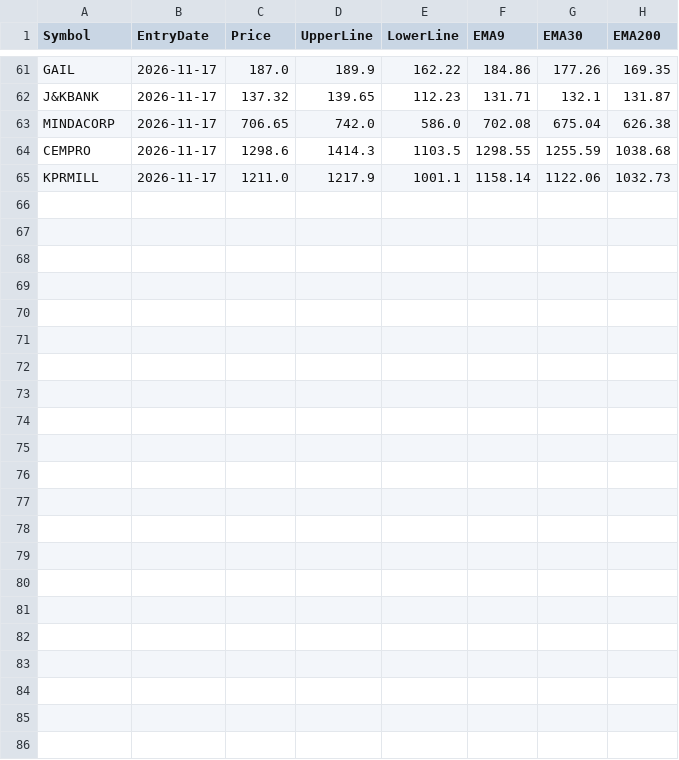
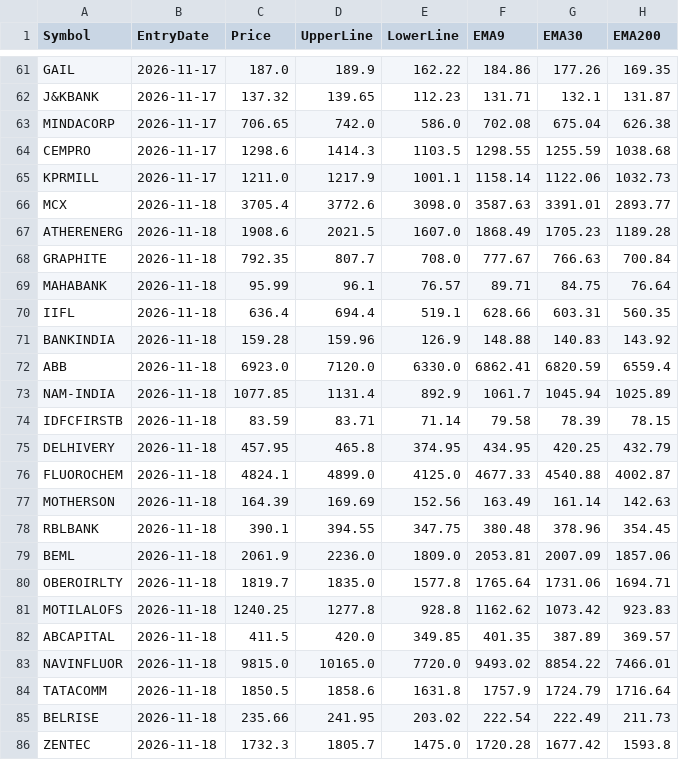
Before and after one commit to finnyrajmann/nse-dual_trend, a CSV file: data/entry_snapshot_dt.csv, drawn as a sheet; only a part is shown, gaps mark what is left out.

Commit message:
Auto-update — 2026-11-18

```diff
--- a/data/entry_snapshot_dt.csv
+++ b/data/entry_snapshot_dt.csv
@@ -65 +65,22 @@ CEMPRO,2026-11-17,1298.6,1414.3,1103.5,1298.55,1255.59,1038.68
 KPRMILL,2026-11-17,1211.0,1217.9,1001.1,1158.14,1122.06,1032.73
+MCX,2026-11-18,3705.4,3772.6,3098.0,3587.63,3391.01,2893.77
+ATHERENERG,2026-11-18,1908.6,2021.5,1607.0,1868.49,1705.23,1189.28
+GRAPHITE,2026-11-18,792.35,807.7,708.0,777.67,766.63,700.84
+MAHABANK,2026-11-18,95.99,96.1,76.57,89.71,84.75,76.64
+IIFL,2026-11-18,636.4,694.4,519.1,628.66,603.31,560.35
+BANKINDIA,2026-11-18,159.28,159.96,126.9,148.88,140.83,143.92
+ABB,2026-11-18,6923.0,7120.0,6330.0,6862.41,6820.59,6559.4
+NAM-INDIA,2026-11-18,1077.85,1131.4,892.9,1061.7,1045.94,1025.89
+IDFCFIRSTB,2026-11-18,83.59,83.71,71.14,79.58,78.39,78.15
+DELHIVERY,2026-11-18,457.95,465.8,374.95,434.95,420.25,432.79
+FLUOROCHEM,2026-11-18,4824.1,4899.0,4125.0,4677.33,4540.88,4002.87
+MOTHERSON,2026-11-18,164.39,169.69,152.56,163.49,161.14,142.63
+RBLBANK,2026-11-18,390.1,394.55,347.75,380.48,378.96,354.45
+BEML,2026-11-18,2061.9,2236.0,1809.0,2053.81,2007.09,1857.06
+OBEROIRLTY,2026-11-18,1819.7,1835.0,1577.8,1765.64,1731.06,1694.71
+MOTILALOFS,2026-11-18,1240.25,1277.8,928.8,1162.62,1073.42,923.83
+ABCAPITAL,2026-11-18,411.5,420.0,349.85,401.35,387.89,369.57
+NAVINFLUOR,2026-11-18,9815.0,10165.0,7720.0,9493.02,8854.22,7466.01
+TATACOMM,2026-11-18,1850.5,1858.6,1631.8,1757.9,1724.79,1716.64
+BELRISE,2026-11-18,235.66,241.95,203.02,222.54,222.49,211.73
+ZENTEC,2026-11-18,1732.3,1805.7,1475.0,1720.28,1677.42,1593.8
```
